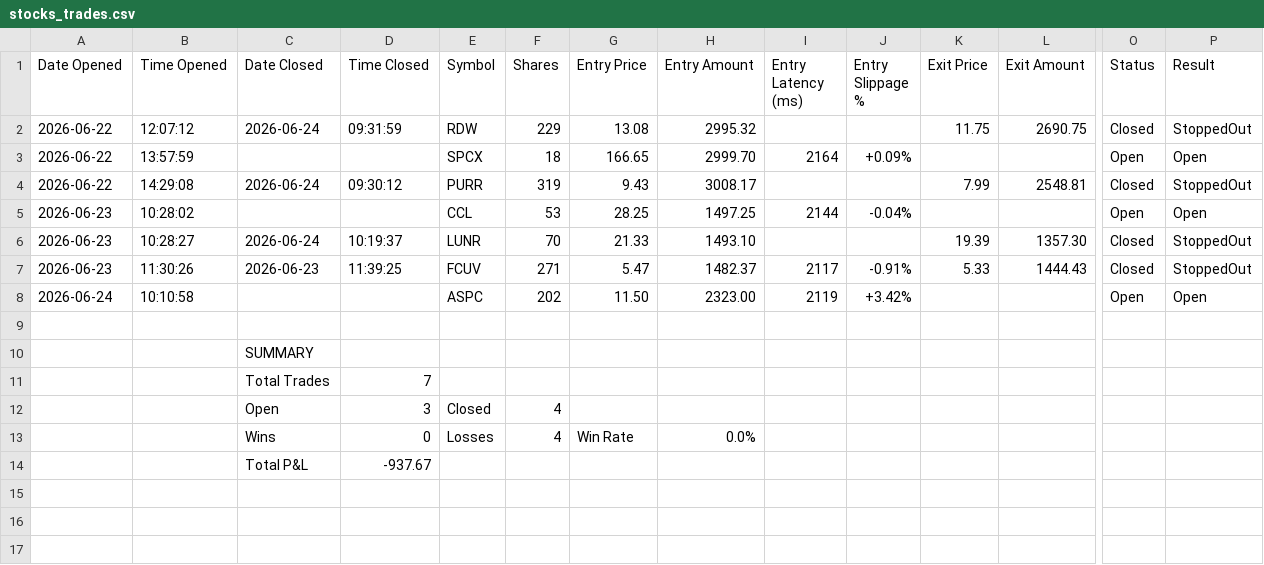
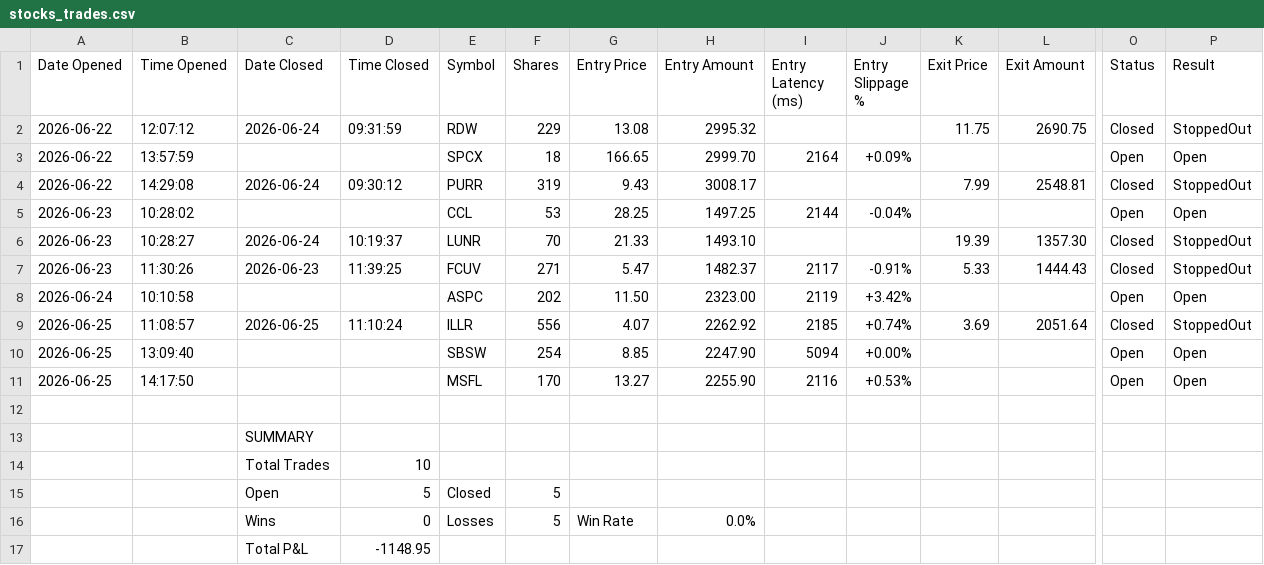
Before and after one commit to SimosProjects/Vela, a CSV file: trades/stocks_trades.csv, drawn as a sheet; only a part is shown, gaps mark what is left out; addresses are those after the commit; rows hold the shown columns only; the diff names each change by its address in the sheet, - before the commit and + after, or states it on an @@ line.

```diff
--- a/trades/stocks_trades.csv
+++ b/trades/stocks_trades.csv
+row 9: 2026-06-25 | 11:08:57 | 2026-06-25 | 11:10:24 | ILLR | 556 | 4.07 | 2262.92 | 2185 | +0.74% | 3.69 | 2051.64 | Closed | StoppedOut
+row 10: 2026-06-25 | 13:09:40 |  |  | SBSW | 254 | 8.85 | 2247.90 | 5094 | +0.00% |  |  | Open | Open
+row 11: 2026-06-25 | 14:17:50 |  |  | MSFL | 170 | 13.27 | 2255.90 | 2116 | +0.53% |  |  | Open | Open
-D14 (Time Closed): 7
+D14 (Time Closed): 10
-D15 (Time Closed): 3
+D15 (Time Closed): 5
-F15:F16 (Shares): 4
+F15:F16 (Shares): 5
-D17 (Time Closed): -937.67
+D17 (Time Closed): -1148.95
```
Also changed, not shown: trades/market_conditions.csv, trades/options_trades.csv, 1 other file.
